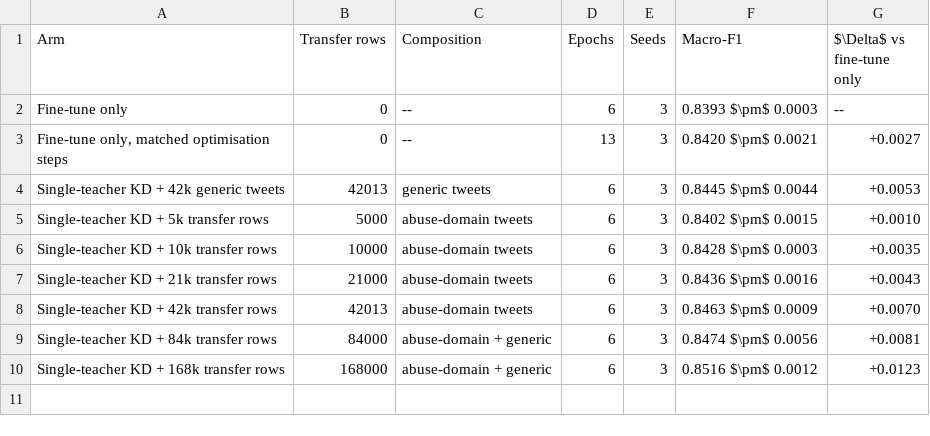
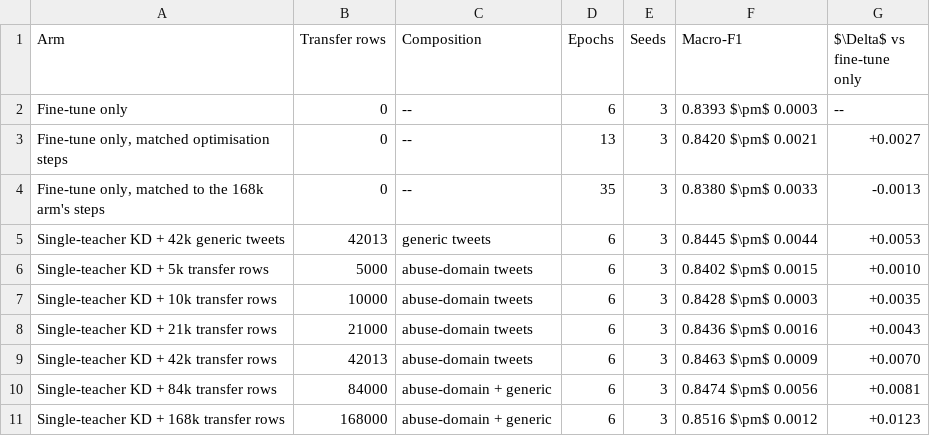
Before and after one commit to mahdihasanshadi/THESIS, a CSV file: paper/tables/scaling.csv, drawn as a sheet; the diff names each change by its address in the sheet, - before the commit and + after, or states it on an @@ line.

```diff
--- a/paper/tables/scaling.csv
+++ b/paper/tables/scaling.csv
+row 4: Fine-tune only, matched to the 168k arm's steps | 0 | -- | 35 | 3 | 0.8380 $\pm$ 0.0033 | -0.0013
```
Also changed, not shown: paper/results_tweets_implicit_seed1.csv, paper/results_tweets_summary.csv, 10 other files.
